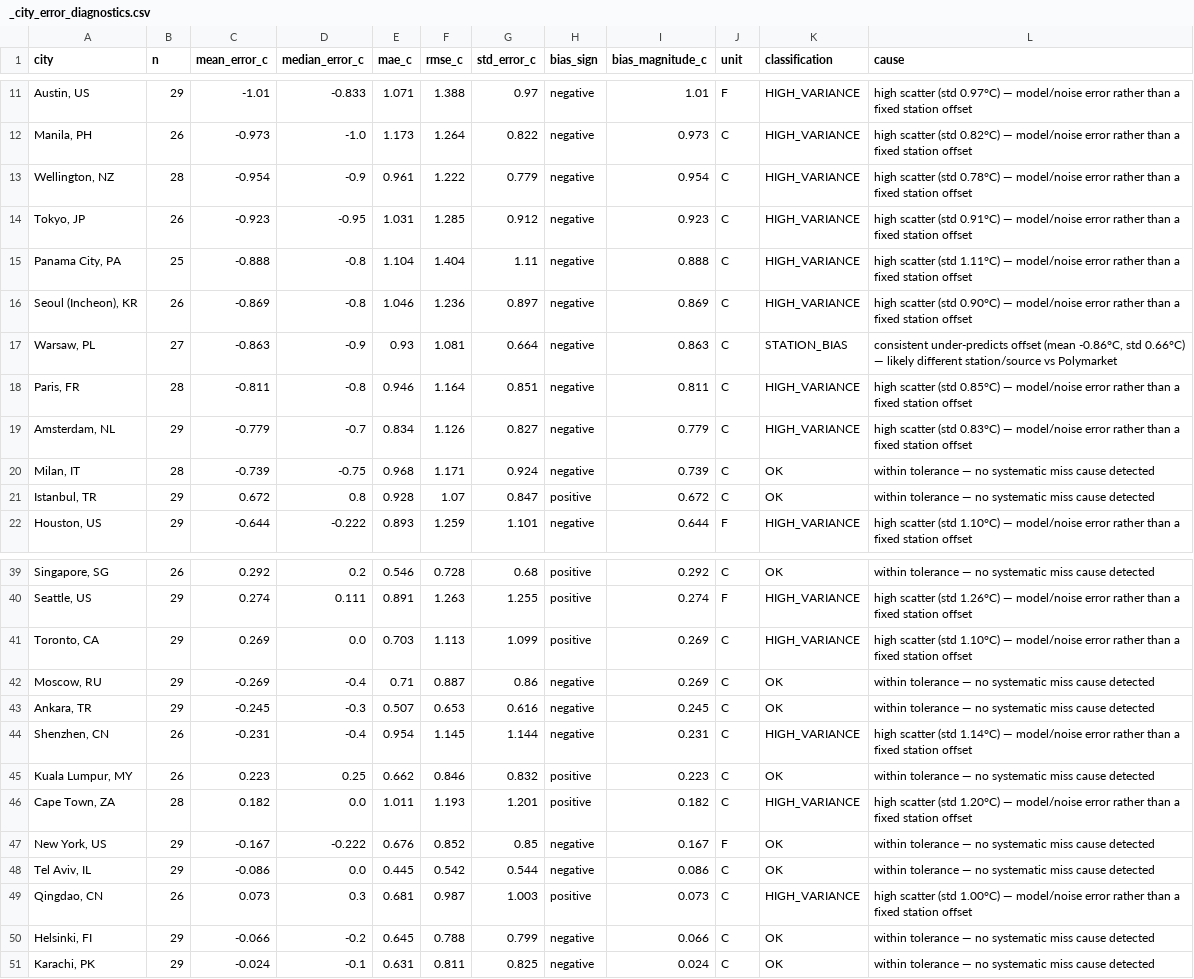
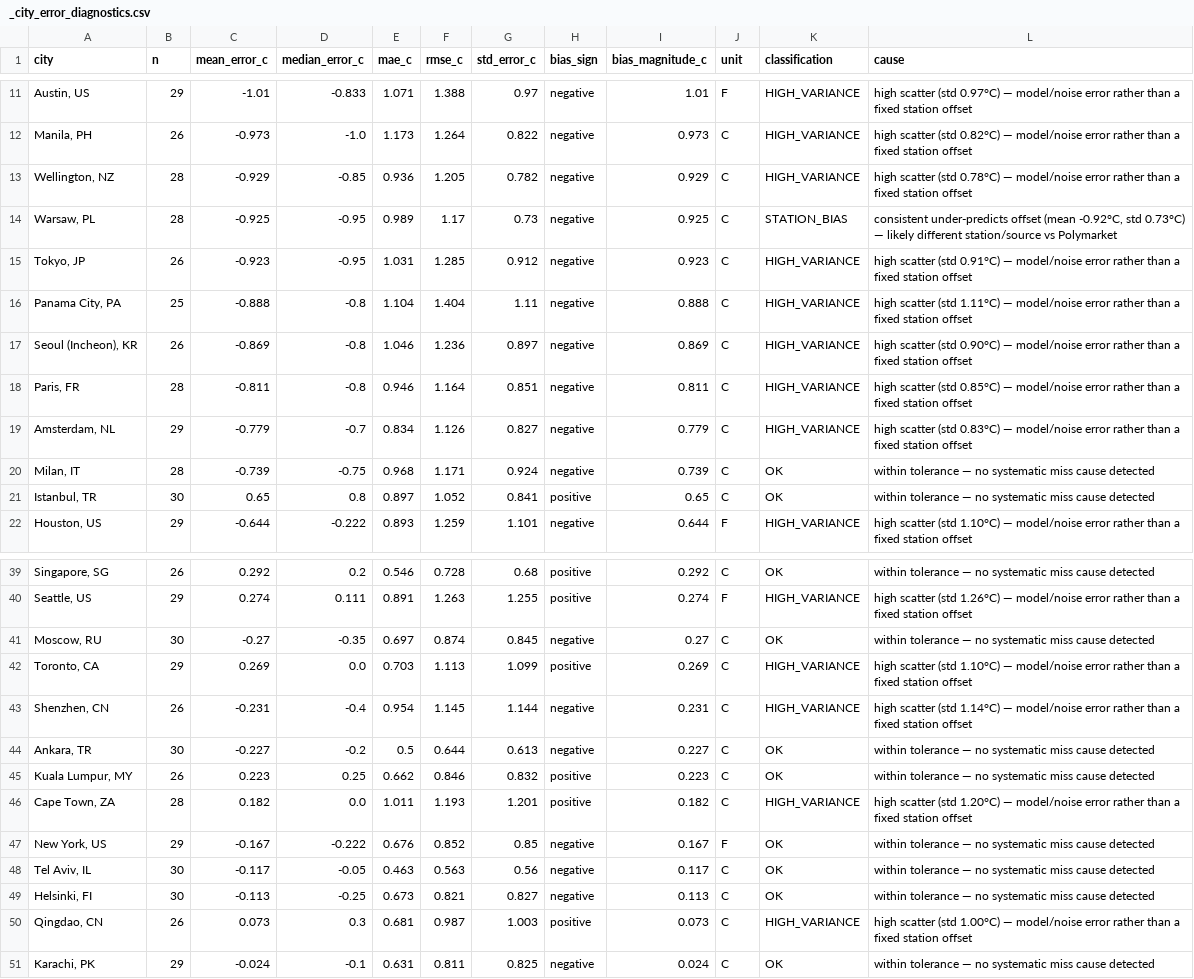
Before and after one commit to mgaaserud90-creator/weather-monitor, a CSV file: _city_error_diagnostics.csv, drawn as a sheet; only a part is shown, gaps mark what is left out; the diff covers the shown part only.

```diff
--- a/_city_error_diagnostics.csv
+++ b/_city_error_diagnostics.csv
@@ -12,3 +12,4 @@ city,n,mean_error_c,median_error_c,mae_c,rmse_c,std_error_c,bias_sign,bias_magni
 "Manila, PH",26,-0.973,-1.0,1.173,1.264,0.822,negative,0.973,C,HIGH_VARIANCE,high scatter (std 0.82°C) — model/noise error rather than a fixed station offset
-"Wellington, NZ",28,-0.954,-0.9,0.961,1.222,0.779,negative,0.954,C,HIGH_VARIANCE,high scatter (std 0.78°C) — model/noise error rather than a fixed station offset
+"Wellington, NZ",28,-0.929,-0.85,0.936,1.205,0.782,negative,0.929,C,HIGH_VARIANCE,high scatter (std 0.78°C) — model/noise error rather than a fixed station offset
+"Warsaw, PL",28,-0.925,-0.95,0.989,1.17,0.73,negative,0.925,C,STATION_BIAS,"consistent under-predicts offset (mean -0.92°C, std 0.73°C) — likely different station/source vs Polymarket"
 "Tokyo, JP",26,-0.923,-0.95,1.031,1.285,0.912,negative,0.923,C,HIGH_VARIANCE,high scatter (std 0.91°C) — model/noise error rather than a fixed station offset
@@ -16,3 +17,2 @@ city,n,mean_error_c,median_error_c,mae_c,rmse_c,std_error_c,bias_sign,bias_magni
 "Seoul (Incheon), KR",26,-0.869,-0.8,1.046,1.236,0.897,negative,0.869,C,HIGH_VARIANCE,high scatter (std 0.90°C) — model/noise error rather than a fixed station offset
-"Warsaw, PL",27,-0.863,-0.9,0.93,1.081,0.664,negative,0.863,C,STATION_BIAS,"consistent under-predicts offset (mean -0.86°C, std 0.66°C) — likely different station/source vs Polymarket"
 "Paris, FR",28,-0.811,-0.8,0.946,1.164,0.851,negative,0.811,C,HIGH_VARIANCE,high scatter (std 0.85°C) — model/noise error rather than a fixed station offset
@@ -20,3 +20,3 @@ city,n,mean_error_c,median_error_c,mae_c,rmse_c,std_error_c,bias_sign,bias_magni
 "Milan, IT",28,-0.739,-0.75,0.968,1.171,0.924,negative,0.739,C,OK,within tolerance — no systematic miss cause detected
-"Istanbul, TR",29,0.672,0.8,0.928,1.07,0.847,positive,0.672,C,OK,within tolerance — no systematic miss cause detected
+"Istanbul, TR",30,0.65,0.8,0.897,1.052,0.841,positive,0.65,C,OK,within tolerance — no systematic miss cause detected
 "Houston, US",29,-0.644,-0.222,0.893,1.259,1.101,negative,0.644,F,HIGH_VARIANCE,high scatter (std 1.10°C) — model/noise error rather than a fixed station offset
@@ -40,6 +40,6 @@ city,n,mean_error_c,median_error_c,mae_c,rmse_c,std_error_c,bias_sign,bias_magni
 "Seattle, US",29,0.274,0.111,0.891,1.263,1.255,positive,0.274,F,HIGH_VARIANCE,high scatter (std 1.26°C) — model/noise error rather than a fixed station offset
+"Moscow, RU",30,-0.27,-0.35,0.697,0.874,0.845,negative,0.27,C,OK,within tolerance — no systematic miss cause detected
 "Toronto, CA",29,0.269,0.0,0.703,1.113,1.099,positive,0.269,C,HIGH_VARIANCE,high scatter (std 1.10°C) — model/noise error rather than a fixed station offset
-"Moscow, RU",29,-0.269,-0.4,0.71,0.887,0.86,negative,0.269,C,OK,within tolerance — no systematic miss cause detected
-"Ankara, TR",29,-0.245,-0.3,0.507,0.653,0.616,negative,0.245,C,OK,within tolerance — no systematic miss cause detected
 "Shenzhen, CN",26,-0.231,-0.4,0.954,1.145,1.144,negative,0.231,C,HIGH_VARIANCE,high scatter (std 1.14°C) — model/noise error rather than a fixed station offset
+"Ankara, TR",30,-0.227,-0.2,0.5,0.644,0.613,negative,0.227,C,OK,within tolerance — no systematic miss cause detected
 "Kuala Lumpur, MY",26,0.223,0.25,0.662,0.846,0.832,positive,0.223,C,OK,within tolerance — no systematic miss cause detected
@@ -47,5 +47,5 @@ city,n,mean_error_c,median_error_c,mae_c,rmse_c,std_error_c,bias_sign,bias_magni
 "New York, US",29,-0.167,-0.222,0.676,0.852,0.85,negative,0.167,F,OK,within tolerance — no systematic miss cause detected
-"Tel Aviv, IL",29,-0.086,0.0,0.445,0.542,0.544,negative,0.086,C,OK,within tolerance — no systematic miss cause detected
+"Tel Aviv, IL",30,-0.117,-0.05,0.463,0.563,0.56,negative,0.117,C,OK,within tolerance — no systematic miss cause detected
+"Helsinki, FI",30,-0.113,-0.25,0.673,0.821,0.827,negative,0.113,C,OK,within tolerance — no systematic miss cause detected
 "Qingdao, CN",26,0.073,0.3,0.681,0.987,1.003,positive,0.073,C,HIGH_VARIANCE,high scatter (std 1.00°C) — model/noise error rather than a fixed station offset
-"Helsinki, FI",29,-0.066,-0.2,0.645,0.788,0.799,negative,0.066,C,OK,within tolerance — no systematic miss cause detected
 "Karachi, PK",29,-0.024,-0.1,0.631,0.811,0.825,negative,0.024,C,OK,within tolerance — no systematic miss cause detected
```
Also changed, not shown: 1 added row and 1 removed row elsewhere in this file, _daily_city_log.csv, _resolved_markets.csv, 17 other files.
